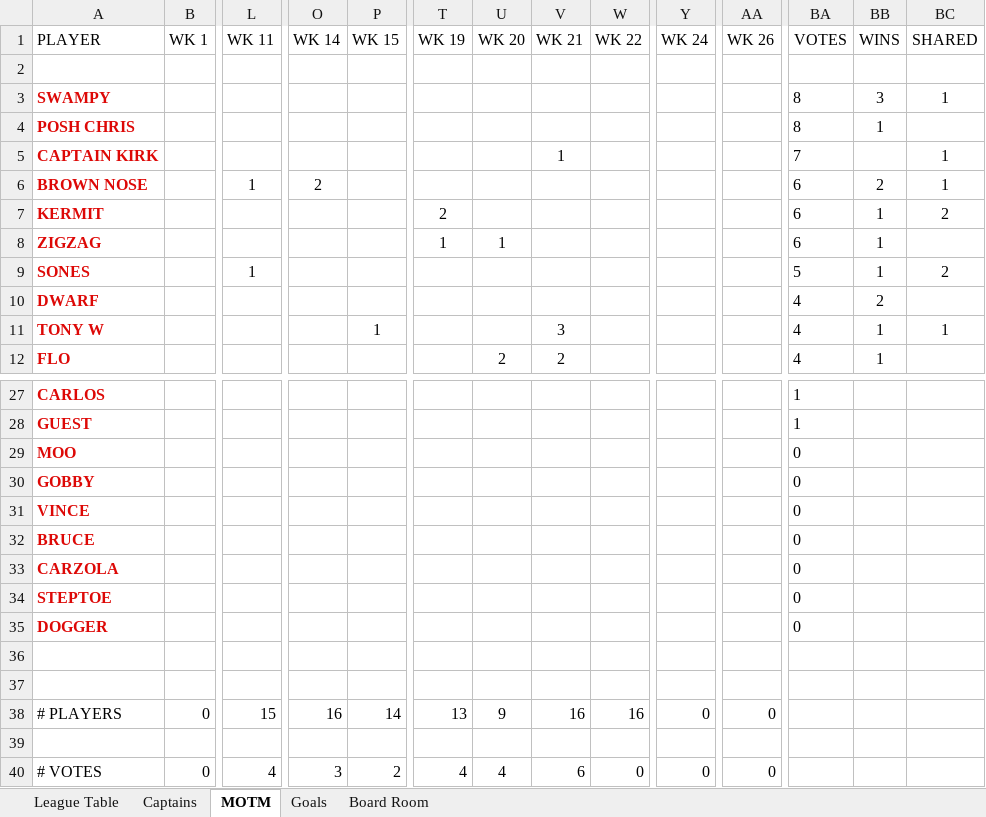
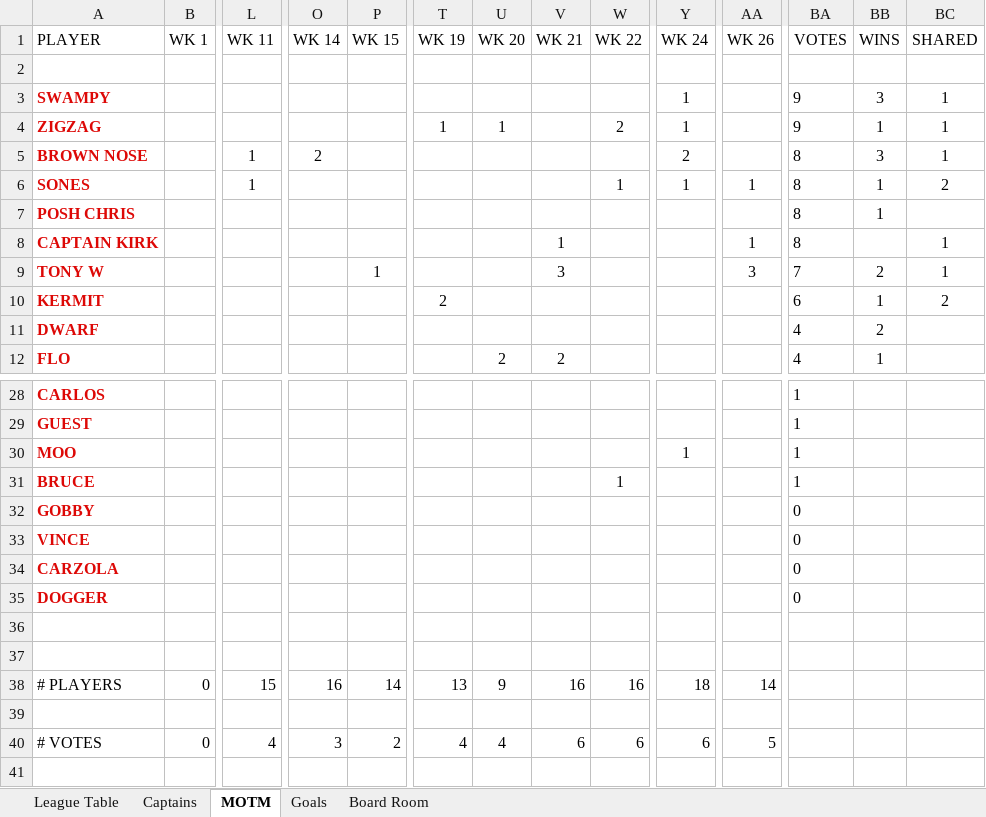
Before and after one commit to stateside2/marlow-dukes, an Excel workbook: data/latest_data.xlsx, sheet MOTM, drawn as a sheet; only a part is shown, gaps mark what is left out; values as stored, in another font and other column widths than the file's, no borders; charts and pictures not drawn; removed rows and columns are numbered as before the commit, all else as after; rows hold the shown columns only; the diff covers the shown part only; the diff names each change by its address in the sheet, - before the commit and + after, or states it on an @@ line.

```diff
--- a/data/latest_data.xlsx (sheet MOTM)
+++ b/data/latest_data.xlsx (sheet MOTM)
-Y3 (WK 24): (empty)
+Y3 (WK 24): 1
-BA3 (VOTES): 8
+BA3 (VOTES): 9
+row 4: ZIGZAG |  |  |  |  | 1 | 1 |  | 2 | 1 |  | 9 | 1 | 1
+row 5: BROWN NOSE |  | 1 | 2 |  |  |  |  |  | 2 |  | 8 | 3 | 1
+row 6: SONES |  | 1 |  |  |  |  |  | 1 | 1 | 1 | 8 | 1 | 2
-AA8 (WK 26): (empty)
+AA8 (WK 26): 1
-BA8 (VOTES): 7
+BA8 (VOTES): 8
-row 6: BROWN NOSE |  | 1 | 2 |  |  |  |  |  |  |  | 6 | 2 | 1
+row 9: TONY W |  |  |  | 1 |  |  | 3 |  |  | 3 | 7 | 2 | 1
-row 8: ZIGZAG |  |  |  |  | 1 | 1 |  |  |  |  | 6 | 1
-row 9: SONES |  | 1 |  |  |  |  |  |  |  |  | 5 | 1 | 2
-row 11: TONY W |  |  |  | 1 |  |  | 3 |  |  |  | 4 | 1 | 1
-Y30 (WK 24): (empty)
+Y30 (WK 24): 1
-BA30 (VOTES): 0
+BA30 (VOTES): 1
+row 31: BRUCE |  |  |  |  |  |  |  | 1 |  |  | 1
-row 32: BRUCE |  |  |  |  |  |  |  |  |  |  | 0
-row 34: STEPTOE |  |  |  |  |  |  |  |  |  |  | 0
-Y38 (WK 24): 0
+Y38 (WK 24): 18
-AA38 (WK 26): 0
+AA38 (WK 26): 14
-W40 (WK 22): 0
+W40 (WK 22): 6
-Y40 (WK 24): 0
+Y40 (WK 24): 6
-AA40 (WK 26): 0
+AA40 (WK 26): 5
```
Also changed, not shown: 1 added row elsewhere in this sheet, sheet League Table, sheet Board Room, sheet Goals, sheet Captains, formulas that keep their value, hidden cells, 2 other files.
